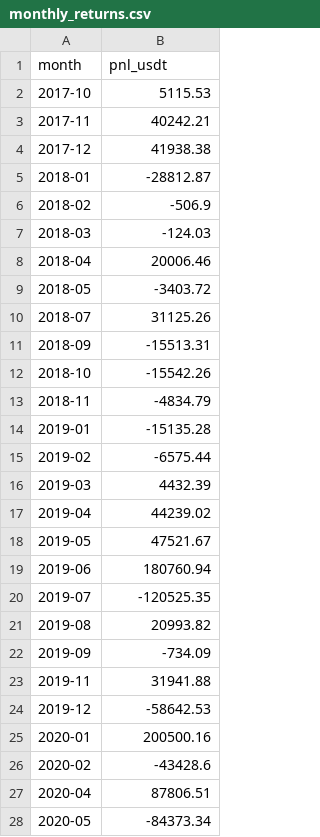
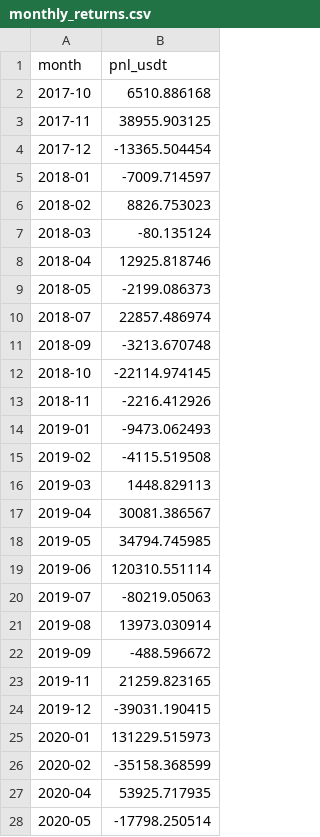
Before and after one commit to Justant-source/Bit-Mania, a CSV file: backtest/results/7-strategies/supertrend/4h/long_only_x3_7908/monthly_returns.csv, drawn as a sheet; only a part is shown; the diff covers the shown part only.

```diff
--- a/backtest/results/7-strategies/supertrend/4h/long_only_x3_7908/monthly_returns.csv
+++ b/backtest/results/7-strategies/supertrend/4h/long_only_x3_7908/monthly_returns.csv
@@ -1,28 +1,28 @@
 month,pnl_usdt
-2017-10,5115.53
-2017-11,40242.21
-2017-12,41938.38
-2018-01,-28812.87
-2018-02,-506.9
-2018-03,-124.03
-2018-04,20006.46
-2018-05,-3403.72
-2018-07,31125.26
-2018-09,-15513.31
-2018-10,-15542.26
-2018-11,-4834.79
-2019-01,-15135.28
-2019-02,-6575.44
-2019-03,4432.39
-2019-04,44239.02
-2019-05,47521.67
-2019-06,180760.94
-2019-07,-120525.35
-2019-08,20993.82
-2019-09,-734.09
-2019-11,31941.88
-2019-12,-58642.53
-2020-01,200500.16
-2020-02,-43428.6
-2020-04,87806.51
-2020-05,-84373.34
+2017-10,6510.886168
+2017-11,38955.903125
+2017-12,-13365.504454
+2018-01,-7009.714597
+2018-02,8826.753023
+2018-03,-80.135124
+2018-04,12925.818746
+2018-05,-2199.086373
+2018-07,22857.486974
+2018-09,-3213.670748
+2018-10,-22114.974145
+2018-11,-2216.412926
+2019-01,-9473.062493
+2019-02,-4115.519508
+2019-03,1448.829113
+2019-04,30081.386567
+2019-05,34794.745985
+2019-06,120310.551114
+2019-07,-80219.05063
+2019-08,13973.030914
+2019-09,-488.596672
+2019-11,21259.823165
+2019-12,-39031.190415
+2020-01,131229.515973
+2020-02,-35158.368599
+2020-04,53925.717935
+2020-05,-17798.250514
```
Also changed, not shown: 1 added row, 1 removed row and 62 edited cells elsewhere in this file, backtest/results/7-strategies/supertrend/4h/long_only_x3_7908/trades.csv, 7 other files.
